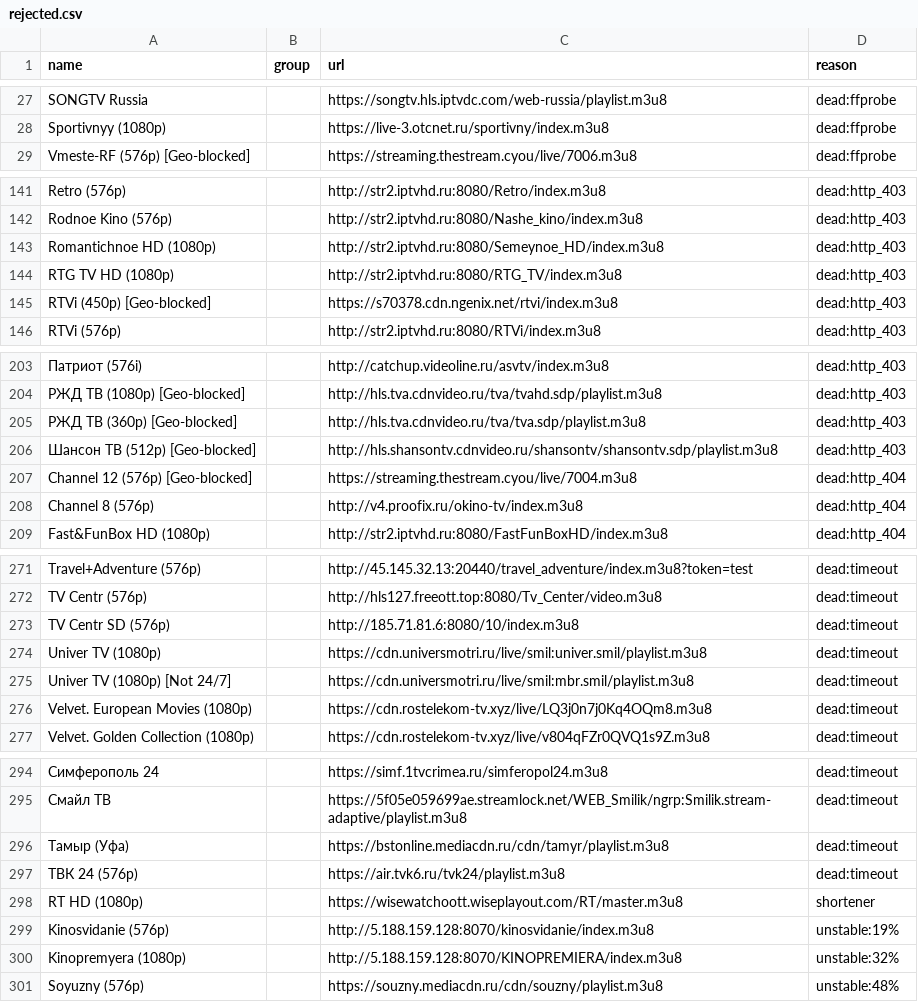
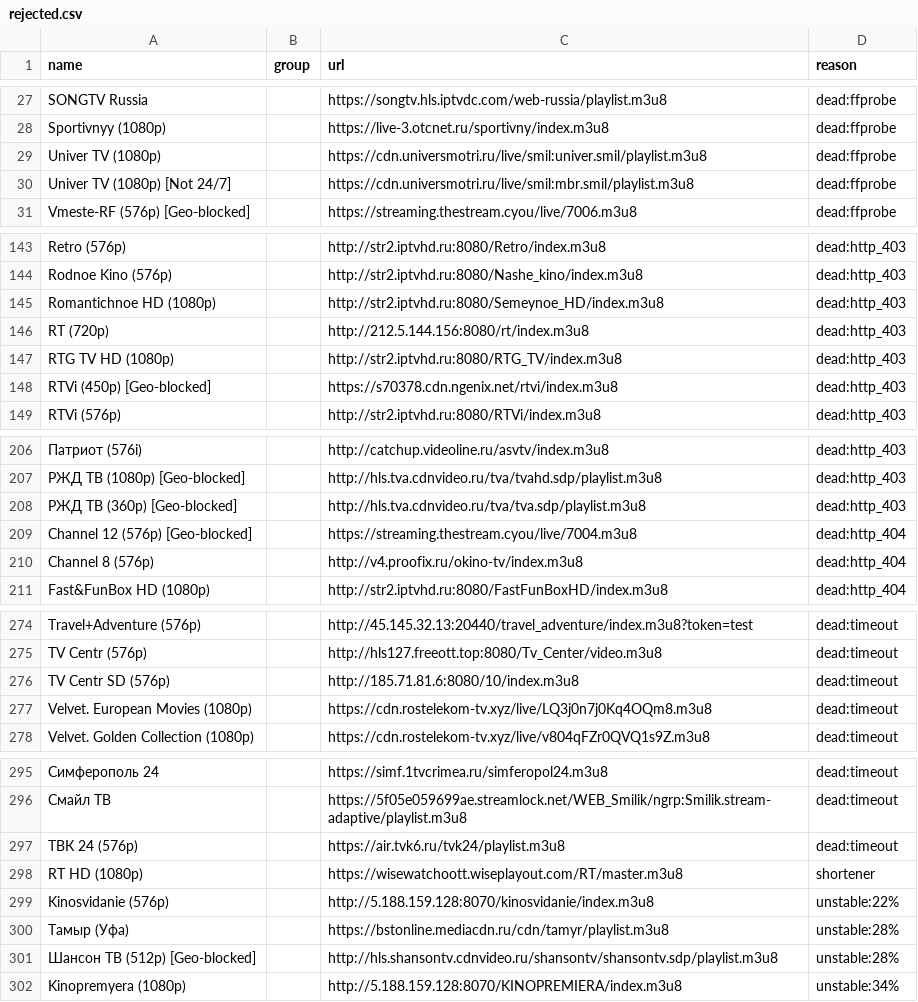
Before and after one commit to gvineon550-coder/8Z6evf3ezzM469, a CSV file: docs/rejected.csv, drawn as a sheet; only a part is shown, gaps mark what is left out; removed rows and columns are numbered as before the commit, all else as after; the diff covers the shown part only; the diff names each change by its address in the sheet, - before the commit and + after, or states it on an @@ line.

```diff
--- a/docs/rejected.csv
+++ b/docs/rejected.csv
+row 29: Univer TV (1080p) |  | https://cdn.universmotri.ru/live/smil:univer.smil/playlist.m3u8 | dead:ffprobe
+row 30: Univer TV (1080p) [Not 24/7] |  | https://cdn.universmotri.ru/live/smil:mbr.smil/playlist.m3u8 | dead:ffprobe
+row 146: RT (720p) |  | http://212.5.144.156:8080/rt/index.m3u8 | dead:http_403
-row 206: Шансон ТВ (512p) [Geo-blocked] |  | http://hls.shansontv.cdnvideo.ru/shansontv/shansontv.sdp/playlist.m3u8 | dead:http_403
-row 274: Univer TV (1080p) |  | https://cdn.universmotri.ru/live/smil:univer.smil/playlist.m3u8 | dead:timeout
-row 275: Univer TV (1080p) [Not 24/7] |  | https://cdn.universmotri.ru/live/smil:mbr.smil/playlist.m3u8 | dead:timeout
-row 296: Тамыр (Уфа) |  | https://bstonline.mediacdn.ru/cdn/tamyr/playlist.m3u8 | dead:timeout
-D299 (reason): unstable:19%
+D299 (reason): unstable:22%
+row 300: Тамыр (Уфа) |  | https://bstonline.mediacdn.ru/cdn/tamyr/playlist.m3u8 | unstable:28%
+row 301: Шансон ТВ (512p) [Geo-blocked] |  | http://hls.shansontv.cdnvideo.ru/shansontv/shansontv.sdp/playlist.m3u8 | unstable:28%
-D302 (reason): unstable:32%
+D302 (reason): unstable:34%
-row 301: Soyuzny (576p) |  | https://souzny.mediacdn.ru/cdn/souzny/playlist.m3u8 | unstable:48%
```
Also changed, not shown: 1 added row and 1 moved row elsewhere in this file, docs/channels.csv, 12 other files.
